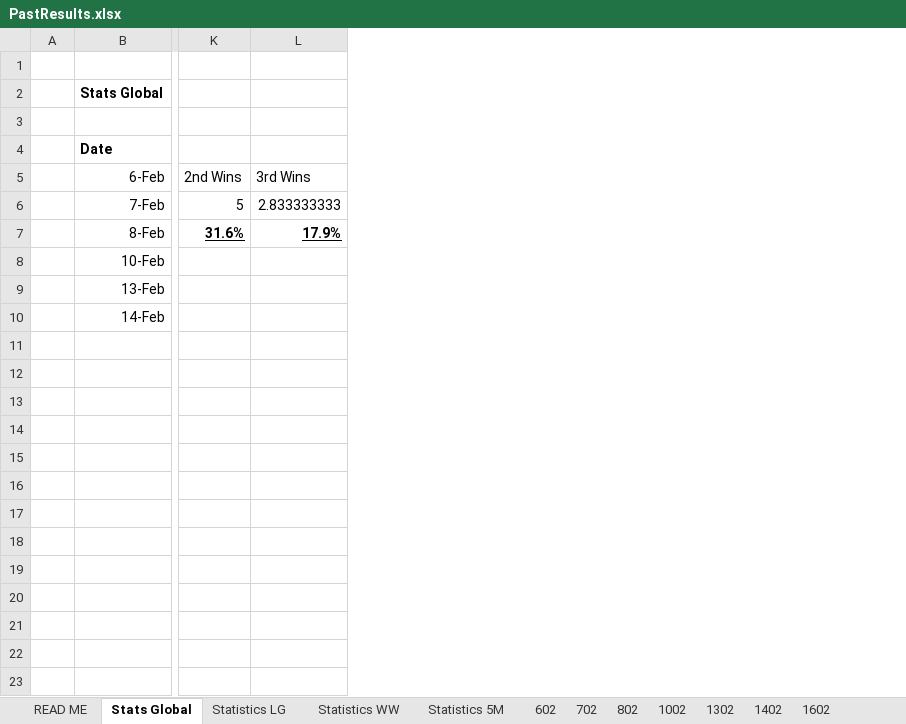
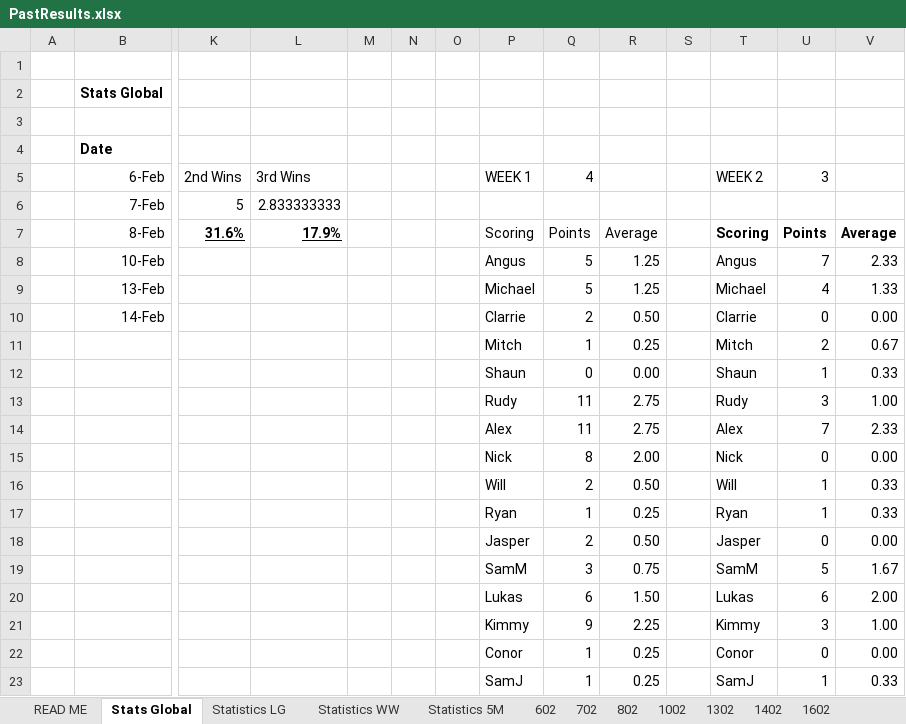
Before and after one commit to DETERMINATOR20/basketballrepo, an Excel workbook: PastResults.xlsx, sheet Stats Global, drawn as a sheet; only a part is shown, gaps mark what is left out; values as stored, in another font and other column widths than the file's, no borders; charts and pictures not drawn; rows hold the shown columns only; the diff names each change by its address in the sheet, - before the commit and + after, or states it on an @@ line.

Commit message:
Results

```diff
--- a/PastResults.xlsx (sheet Stats Global)
+++ b/PastResults.xlsx (sheet Stats Global)
+column M, empty
+column N, empty
+column O, empty
+column P, rows 5-10: WEEK 1 |  | Scoring | Angus | Michael | Clarrie
+column Q, rows 5-10: 4 |  | Points | 5 | 5 | 2
+column R, rows 7-10: Average | 1.25 | 1.25 | 0.50
+column S, empty
+column T, rows 5-10: WEEK 2 |  | Scoring | Angus | Michael | Clarrie
+column U, rows 5-10: 3 |  | Points | 7 | 4 | 0
+column V, rows 7-10: Average | 2.33 | 1.33 | 0.00
+row 11:  |  |  |  |  |  |  | Mitch | 1 | 0.25 |  | Mitch | 2 | 0.67
+row 12:  |  |  |  |  |  |  | Shaun | 0 | 0.00 |  | Shaun | 1 | 0.33
+row 13:  |  |  |  |  |  |  | Rudy | 11 | 2.75 |  | Rudy | 3 | 1.00
+row 14:  |  |  |  |  |  |  | Alex | 11 | 2.75 |  | Alex | 7 | 2.33
+row 15:  |  |  |  |  |  |  | Nick | 8 | 2.00 |  | Nick | 0 | 0.00
+row 16:  |  |  |  |  |  |  | Will | 2 | 0.50 |  | Will | 1 | 0.33
+row 17:  |  |  |  |  |  |  | Ryan | 1 | 0.25 |  | Ryan | 1 | 0.33
+row 18:  |  |  |  |  |  |  | Jasper | 2 | 0.50 |  | Jasper | 0 | 0.00
+row 19:  |  |  |  |  |  |  | SamM | 3 | 0.75 |  | SamM | 5 | 1.67
+row 20:  |  |  |  |  |  |  | Lukas | 6 | 1.50 |  | Lukas | 6 | 2.00
+row 21:  |  |  |  |  |  |  | Kimmy | 9 | 2.25 |  | Kimmy | 3 | 1.00
+row 22:  |  |  |  |  |  |  | Conor | 1 | 0.25 |  | Conor | 0 | 0.00
+row 23:  |  |  |  |  |  |  | SamJ | 1 | 0.25 |  | SamJ | 1 | 0.33
```
Also changed, not shown: 1 other file.
